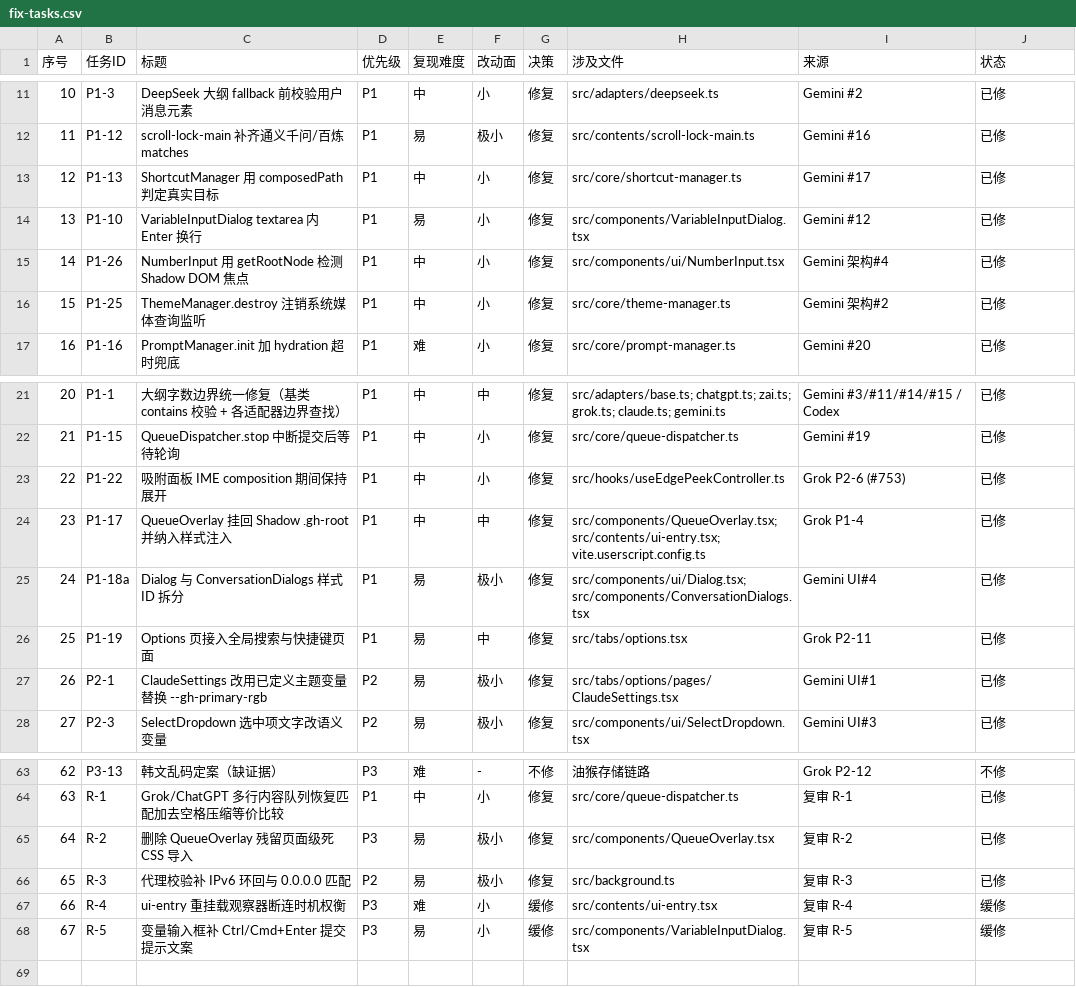
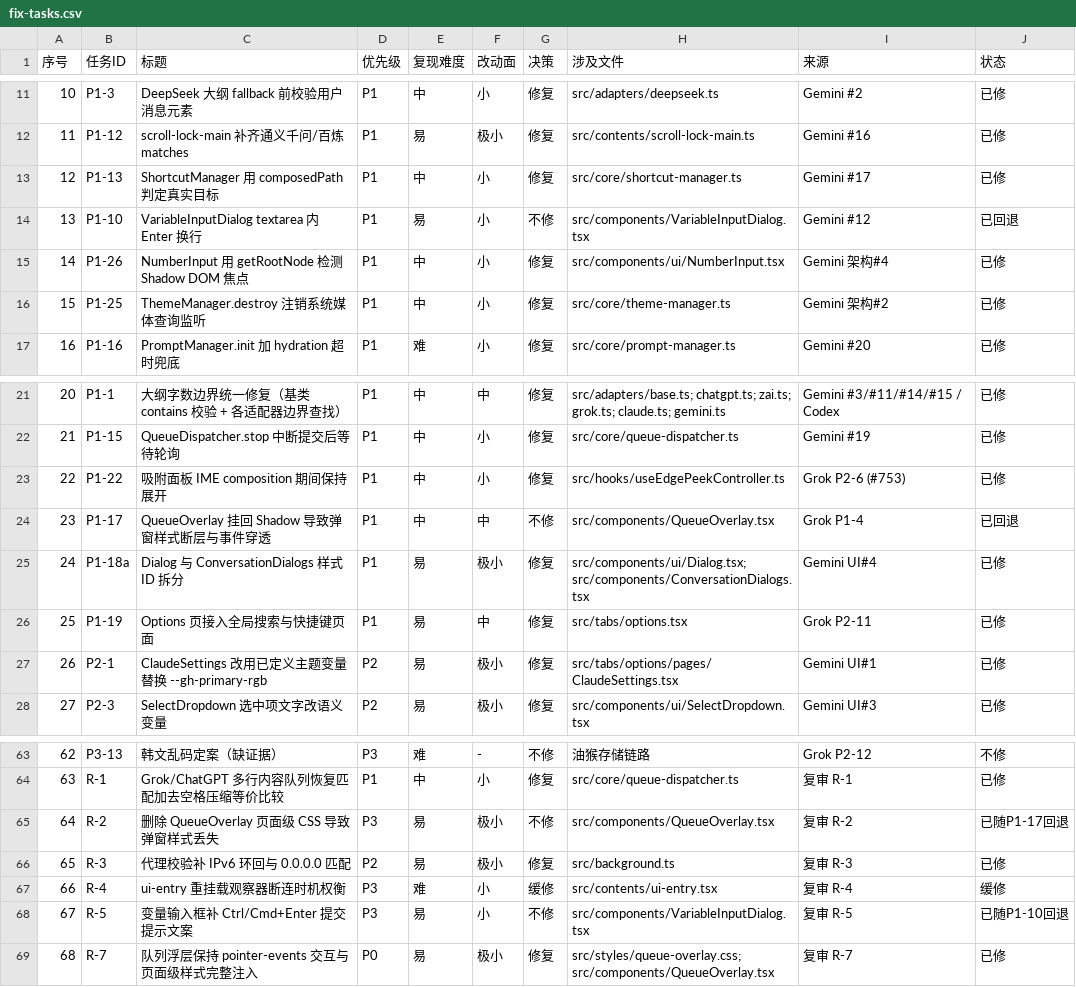
Before and after one commit to urzeye/ophel, a CSV file: docs/developer/fix-tasks.csv, drawn as a sheet; only a part is shown, gaps mark what is left out.

Commit message:
fix(queue): restore page-level styles and revert variable dialog enter key

```diff
--- a/docs/developer/fix-tasks.csv
+++ b/docs/developer/fix-tasks.csv
@@ -13,3 +13,3 @@
 12,P1-13,ShortcutManager 用 composedPath 判定真实目标,P1,中,小,修复,src/core/shortcut-manager.ts,Gemini #17,已修
-13,P1-10,VariableInputDialog textarea 内 Enter 换行,P1,易,小,修复,src/components/VariableInputDialog.tsx,Gemini #12,已修
+13,P1-10,VariableInputDialog textarea 内 Enter 换行,P1,易,小,不修,src/components/VariableInputDialog.tsx,Gemini #12,已回退
 14,P1-26,NumberInput 用 getRootNode 检测 Shadow DOM 焦点,P1,中,小,修复,src/components/ui/NumberInput.tsx,Gemini 架构#4,已修
@@ -23,3 +23,3 @@
 22,P1-22,吸附面板 IME composition 期间保持展开,P1,中,小,修复,src/hooks/useEdgePeekController.ts,Grok P2-6 (#753),已修
-23,P1-17,QueueOverlay 挂回 Shadow .gh-root 并纳入样式注入,P1,中,中,修复,src/components/QueueOverlay.tsx; src/contents/ui-entry.tsx; vite.userscript.config.ts,Grok P1-4,已修
+23,P1-17,QueueOverlay 挂回 Shadow 导致弹窗样式断层与事件穿透,P1,中,中,不修,src/components/QueueOverlay.tsx,Grok P1-4,已回退
 24,P1-18a,Dialog 与 ConversationDialogs 样式 ID 拆分,P1,易,极小,修复,src/components/ui/Dialog.tsx; src/components/ConversationDialogs.tsx,Gemini UI#4,已修
@@ -64,5 +64,6 @@
 63,R-1,Grok/ChatGPT 多行内容队列恢复匹配加去空格压缩等价比较,P1,中,小,修复,src/core/queue-dispatcher.ts,复审 R-1,已修
-64,R-2,删除 QueueOverlay 残留页面级死 CSS 导入,P3,易,极小,修复,src/components/QueueOverlay.tsx,复审 R-2,已修
+64,R-2,删除 QueueOverlay 页面级 CSS 导致弹窗样式丢失,P3,易,极小,不修,src/components/QueueOverlay.tsx,复审 R-2,已随P1-17回退
 65,R-3,代理校验补 IPv6 环回与 0.0.0.0 匹配,P2,易,极小,修复,src/background.ts,复审 R-3,已修
 66,R-4,ui-entry 重挂载观察器断连时机权衡,P3,难,小,缓修,src/contents/ui-entry.tsx,复审 R-4,缓修
-67,R-5,变量输入框补 Ctrl/Cmd+Enter 提交提示文案,P3,易,小,缓修,src/components/VariableInputDialog.tsx,复审 R-5,缓修
+67,R-5,变量输入框补 Ctrl/Cmd+Enter 提交提示文案,P3,易,小,不修,src/components/VariableInputDialog.tsx,复审 R-5,已随P1-10回退
+68,R-7,队列浮层保持 pointer-events 交互与页面级样式完整注入,P0,易,极小,修复,src/styles/queue-overlay.css; src/components/QueueOverlay.tsx,复审 R-7,已修
```
Also changed, not shown: 6 other files.
